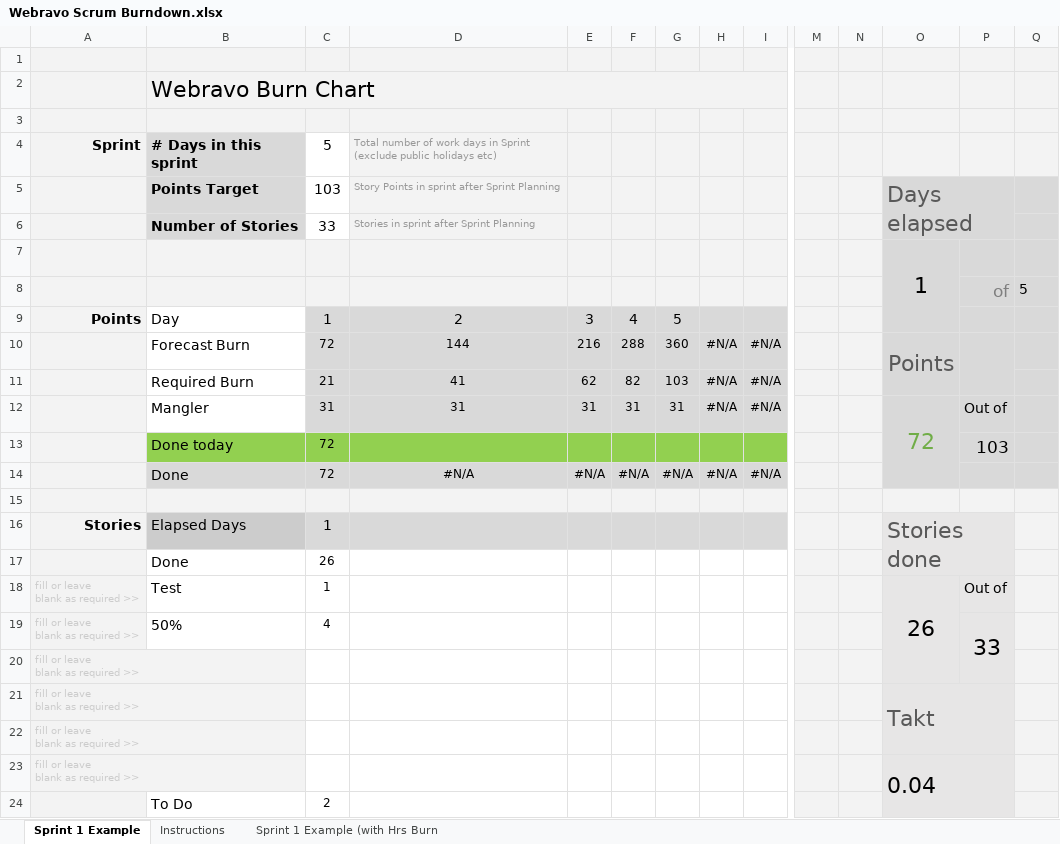
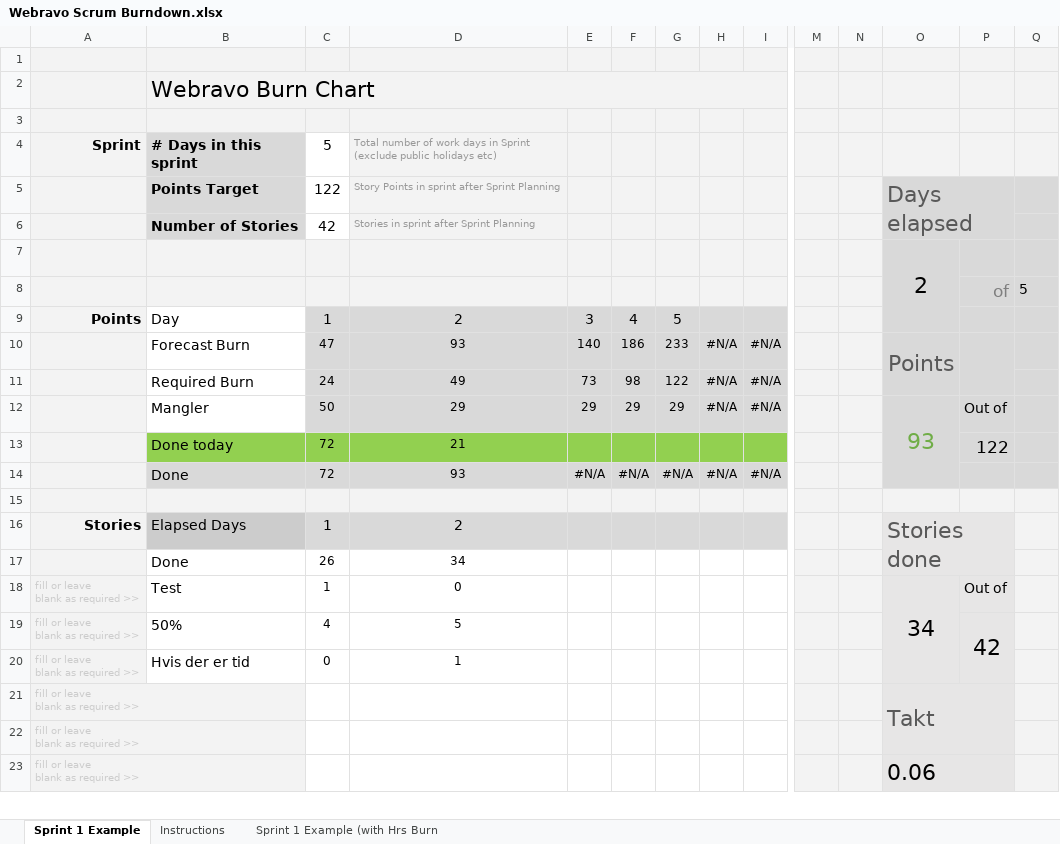
Before and after one commit to Mandrop/webravo, an Excel workbook: designmanual/Webravo Scrum Burndown.xlsx, sheet Sprint 1 Example, drawn as a sheet; only a part is shown, gaps mark what is left out; values as stored, in another font and other column widths than the file's, no borders; charts and pictures and conditional formats not drawn; removed rows and columns are numbered as before the commit, all else as after; rows hold the shown columns only; ↵ is a line break in a cell; the diff covers the shown part only; the diff names each change by its address in the sheet, - before the commit and + after, or states it on an @@ line.

```diff
--- a/designmanual/Webravo Scrum Burndown.xlsx (sheet Sprint 1 Example)
+++ b/designmanual/Webravo Scrum Burndown.xlsx (sheet Sprint 1 Example)
-C5 (5): 103
+C5 (5): 122
-C6 (5): 33
+C6 (5): 42
-O7: 1
+O7: 2
-C10 (5): 72
+C10 (5): 47
-D10: 144
+D10: 93
-E10: 216
+E10: 140
-F10: 288
+F10: 186
-G10: 360
+G10: 233
-C11 (5): 21
+C11 (5): 24
-D11: 41
+D11: 49
-E11: 62
+E11: 73
-F11: 82
+F11: 98
-G11: 103
+G11: 122
-C12 (5): 31
+C12 (5): 50
-D12: 31
+D12: 29
-E12: 31
+E12: 29
-F12: 31
+F12: 29
-G12: 31
+G12: 29
-O12: 72
+O12: 93
-D13: (empty)
+D13: 21
-P13: 103
+P13: 122
-D14: #N/A
+D14: 93
-D16: (empty)
+D16: 2
-D17: (empty)
+D17: 34
-D18: (empty)
+D18: 0
-O18: 26
+O18: 34
-D19: (empty)
+D19: 5
-P19: 33
+P19: 42
-row 20: fill or leave ↵ blank as required >>
+row 20: fill or leave ↵ blank as required >> | Hvis der er tid | 0 | 1
-O23: 0.04
+O23: 0.06
-row 24:  | To Do | 2
```
Also changed, not shown: 1 added row and 1 edited cell elsewhere in this sheet, charts or pictures, 7 other files.
